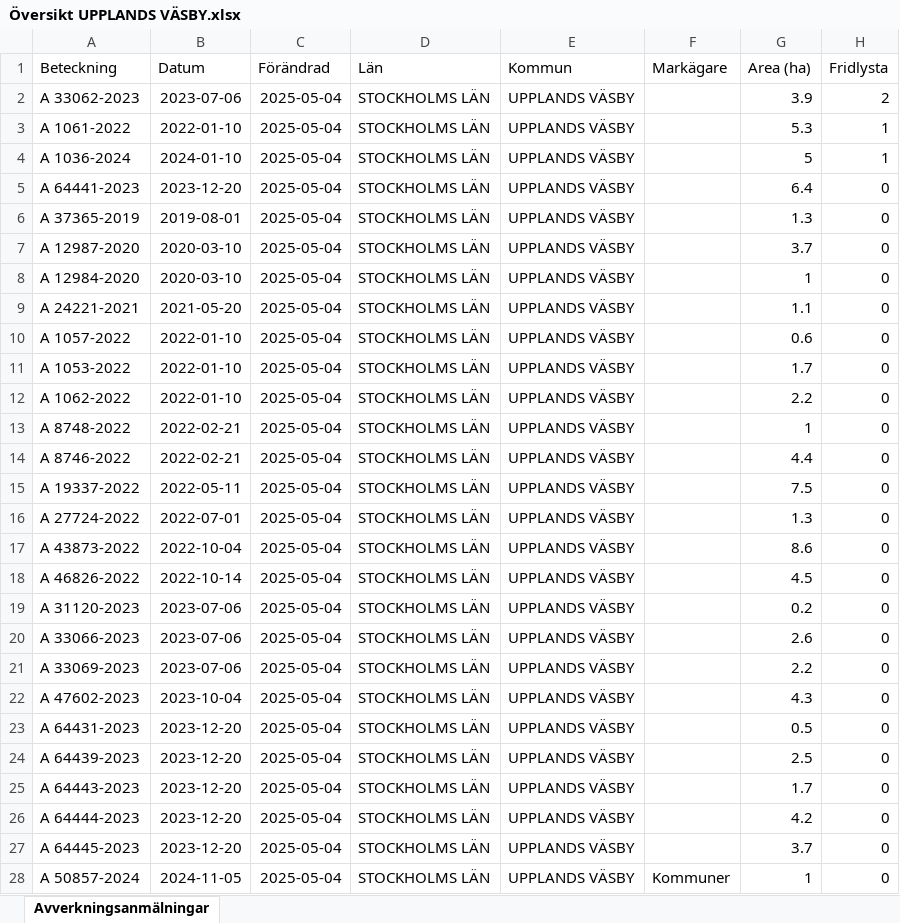
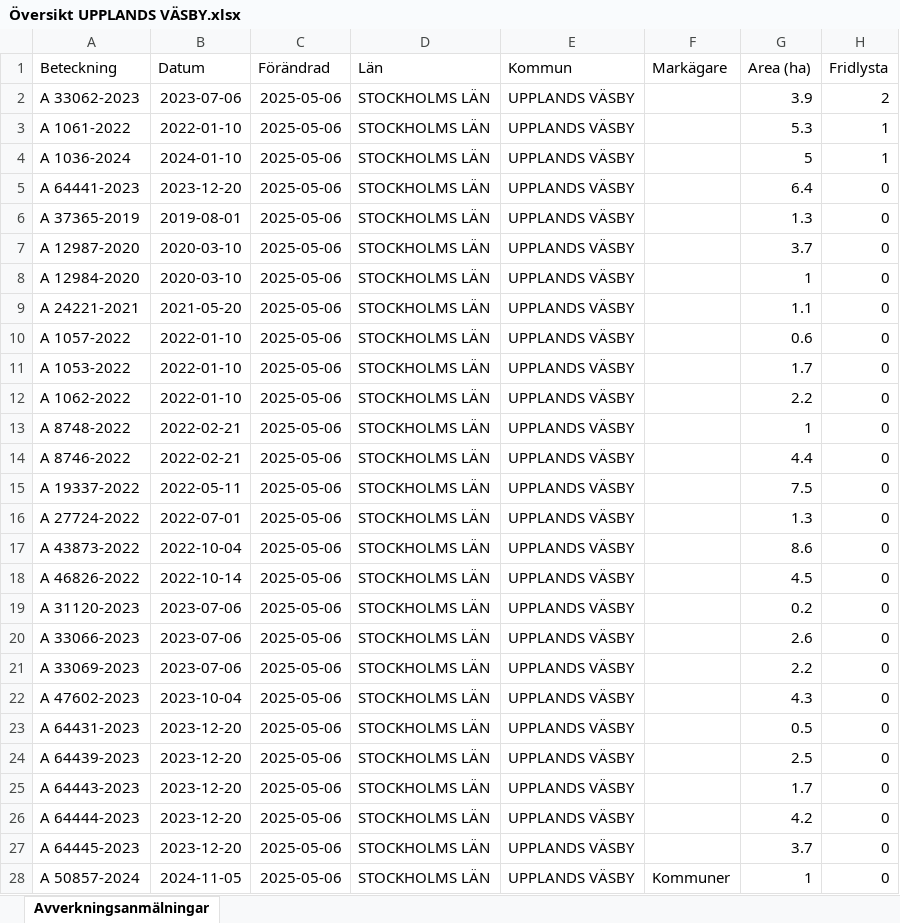
Before and after one commit to klasma/Logging_0114, an Excel workbook: Översikt UPPLANDS VÄSBY.xlsx, sheet Avverkningsanmälningar, drawn as a sheet; only a part is shown; values as stored, in another font and other column widths than the file's, no borders; the diff covers the shown part only; the diff names each change by its address in the sheet, - before the commit and + after, or states it on an @@ line.

```diff
--- a/Översikt UPPLANDS VÄSBY.xlsx (sheet Avverkningsanmälningar)
+++ b/Översikt UPPLANDS VÄSBY.xlsx (sheet Avverkningsanmälningar)
-C2:C28 (Förändrad): 2025-05-04
+C2:C28 (Förändrad): 2025-05-06
```
Also changed, not shown: 4 edited cells elsewhere in this sheet, artfynd/A 1036-2024 artfynd.xlsx, artfynd/A 1061-2022 artfynd.xlsx, 19 other files.
